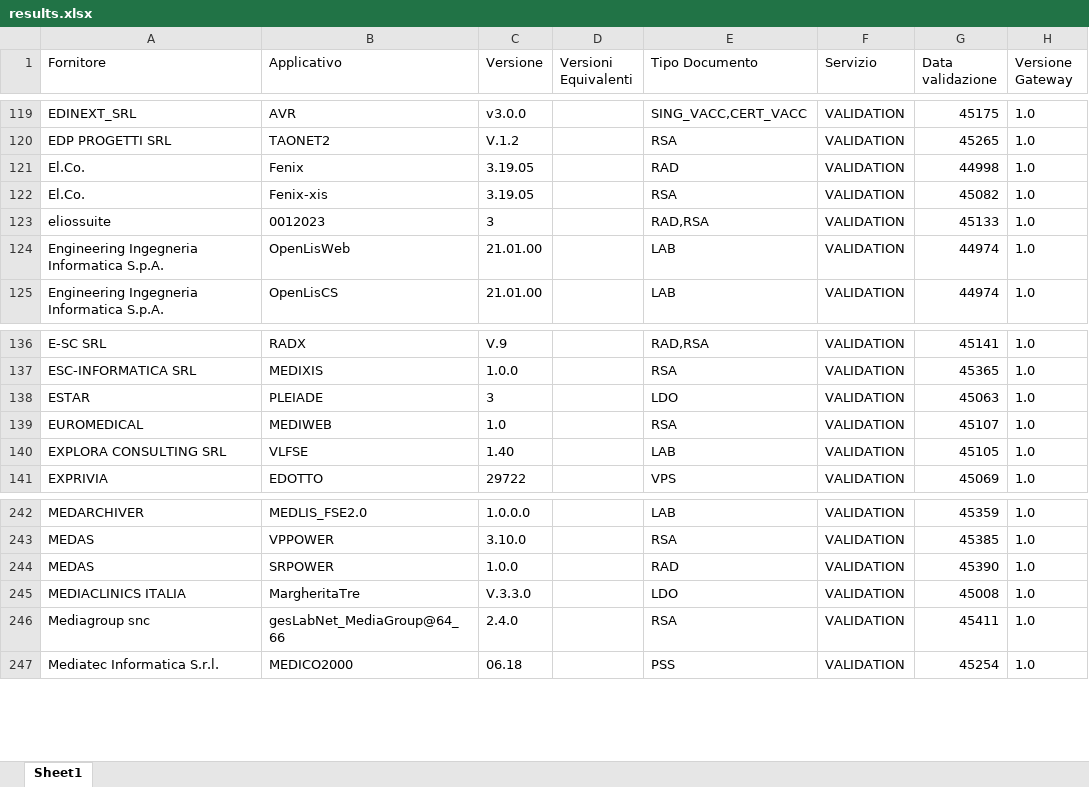
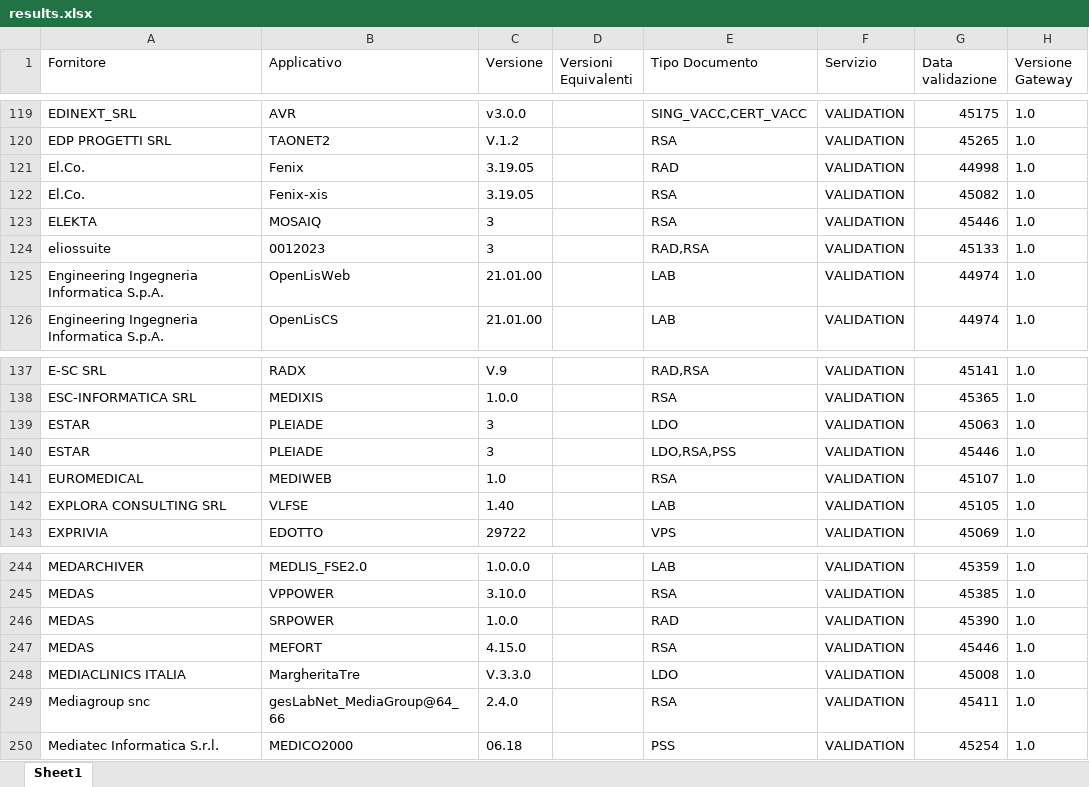
Before and after one commit to ministero-salute/it-fse-accreditati, an Excel workbook: RESULTS/results.xlsx, sheet Sheet1, drawn as a sheet; only a part is shown, gaps mark what is left out; values as stored, in another font and other column widths than the file's, no borders; the diff names each change by its address in the sheet, - before the commit and + after, or states it on an @@ line.

```diff
--- a/RESULTS/results.xlsx (sheet Sheet1)
+++ b/RESULTS/results.xlsx (sheet Sheet1)
+row 123: ELEKTA | MOSAIQ | 3 |  | RSA | VALIDATION | 45446 | 1.0
+row 140: ESTAR | PLEIADE | 3 |  | LDO,RSA,PSS | VALIDATION | 45446 | 1.0
+row 247: MEDAS | MEFORT | 4.15.0 |  | RSA | VALIDATION | 45446 | 1.0
```
Also changed, not shown: 2 other files.
